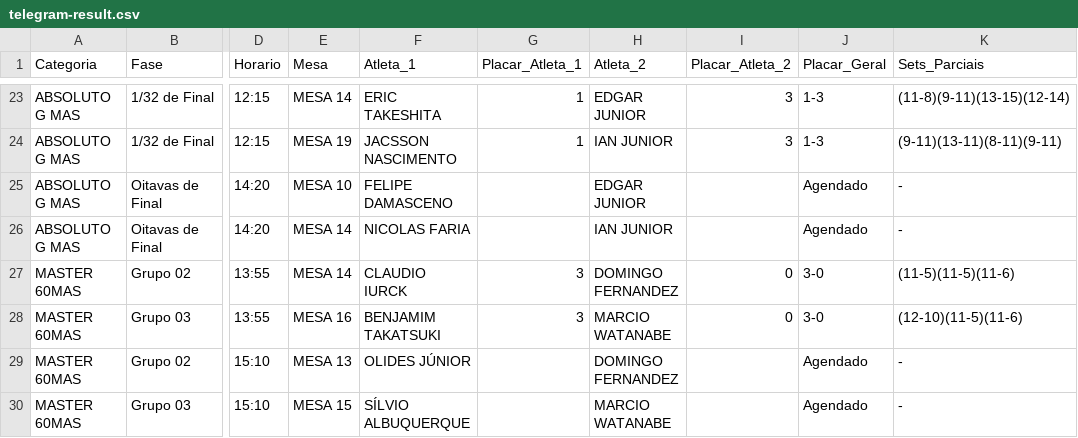
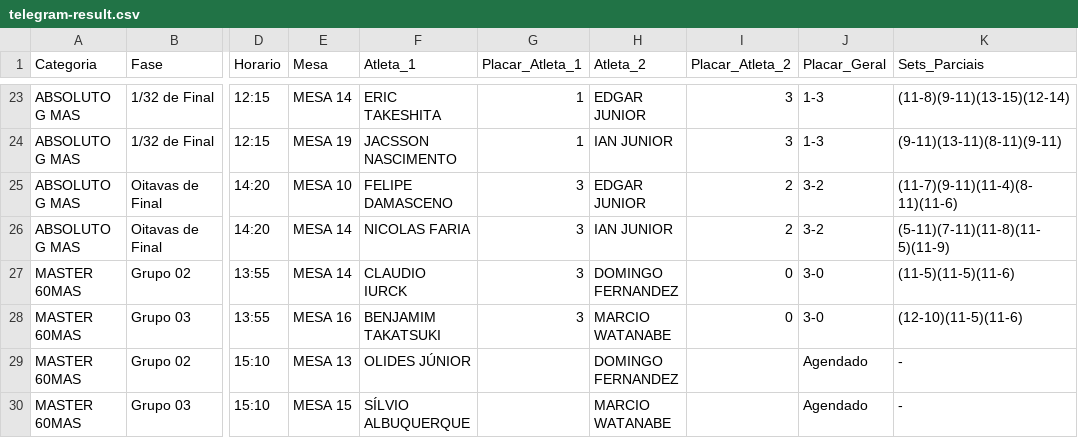
Before and after one commit to barratella/cbtmexport, a CSV file: telegram-result.csv, drawn as a sheet; only a part is shown, gaps mark what is left out; the diff names each change by its address in the sheet, - before the commit and + after, or states it on an @@ line.

```diff
--- a/telegram-result.csv
+++ b/telegram-result.csv
-G25:G26 (Placar_Atleta_1): (empty)
+G25:G26 (Placar_Atleta_1): 3
-I25:I26 (Placar_Atleta_2): (empty)
+I25:I26 (Placar_Atleta_2): 2
-J25:J26 (Placar_Geral): Agendado
+J25:J26 (Placar_Geral): 3-2
-K25 (Sets_Parciais): -
+K25 (Sets_Parciais): (11-7)(9-11)(11-4)(8-11)(11-6)
-K26 (Sets_Parciais): -
+K26 (Sets_Parciais): (5-11)(7-11)(11-8)(11-5)(11-9)
```
Also changed, not shown: 3 other files.
